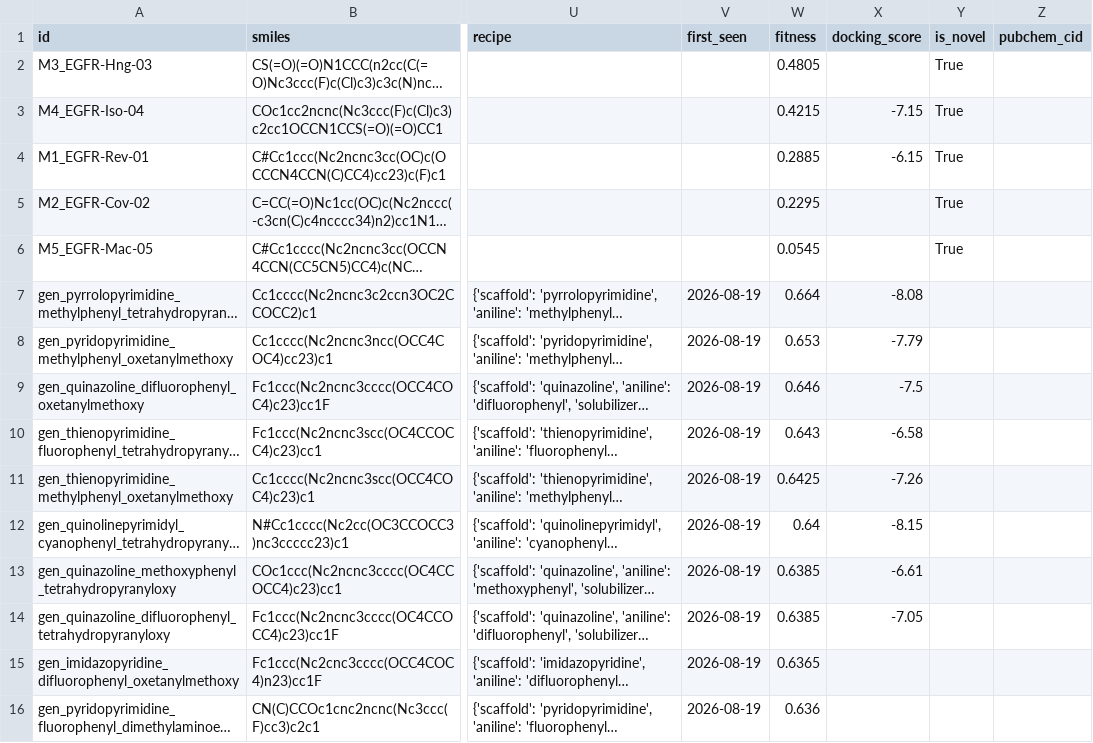
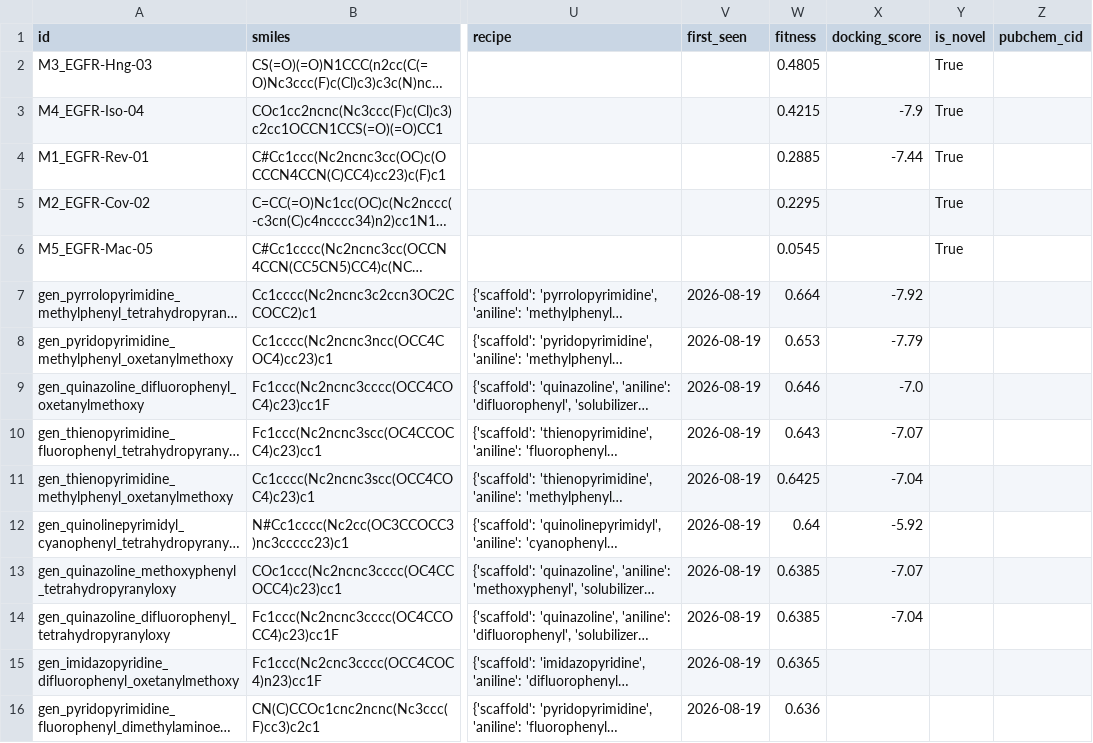
Before and after one commit to as9ardth0r/candigen, a CSV file: data/molecules.csv, drawn as a sheet; only a part is shown, gaps mark what is left out; long unchanged cells end in …; the diff names each change by its address in the sheet, - before the commit and + after, or states it on an @@ line.

```diff
--- a/data/molecules.csv
+++ b/data/molecules.csv
-X3 (docking_score): -7.15
+X3 (docking_score): -7.9
-X4 (docking_score): -6.15
+X4 (docking_score): -7.44
-X7 (docking_score): -8.08
+X7 (docking_score): -7.92
-X9 (docking_score): -7.5
+X9 (docking_score): -7.0
-X10 (docking_score): -6.58
+X10 (docking_score): -7.07
-X11 (docking_score): -7.26
+X11 (docking_score): -7.04
-X12 (docking_score): -8.15
+X12 (docking_score): -5.92
-X13 (docking_score): -6.61
+X13 (docking_score): -7.07
-X14 (docking_score): -7.05
+X14 (docking_score): -7.04
```
Also changed, not shown: 2 other files.
